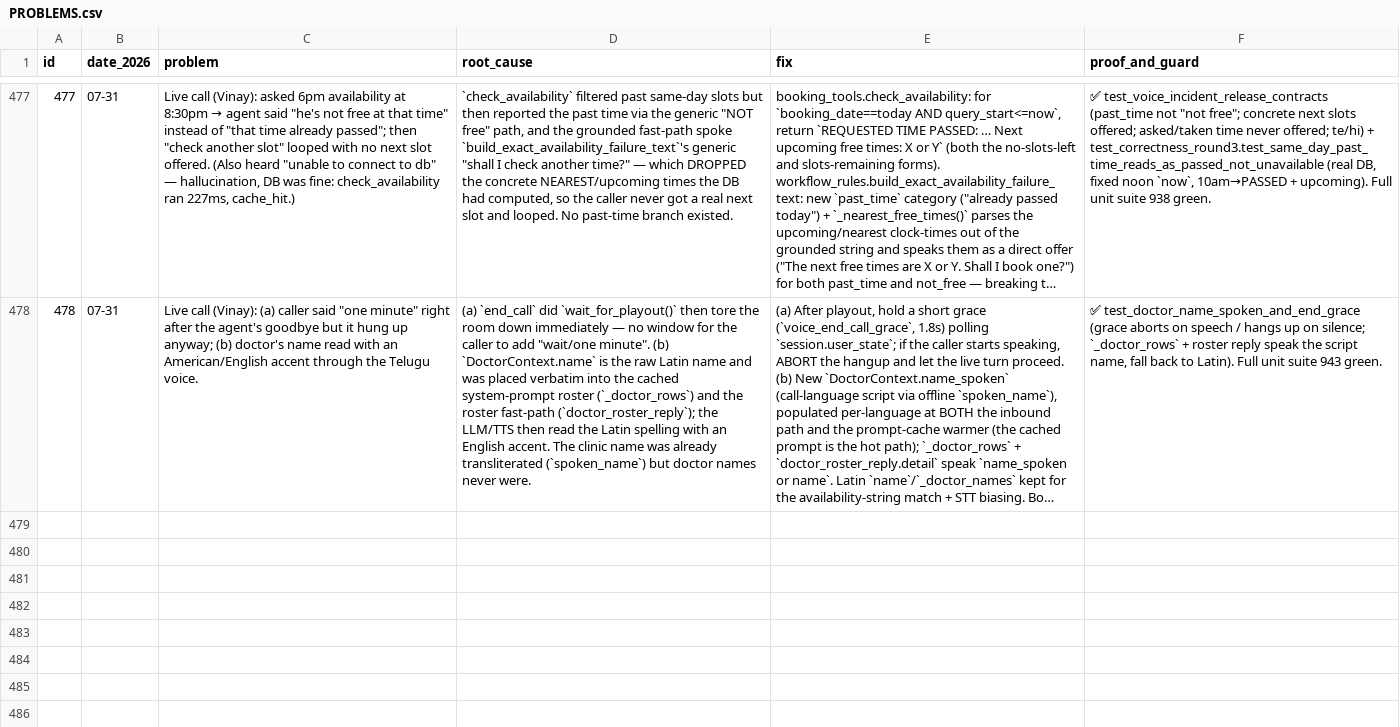
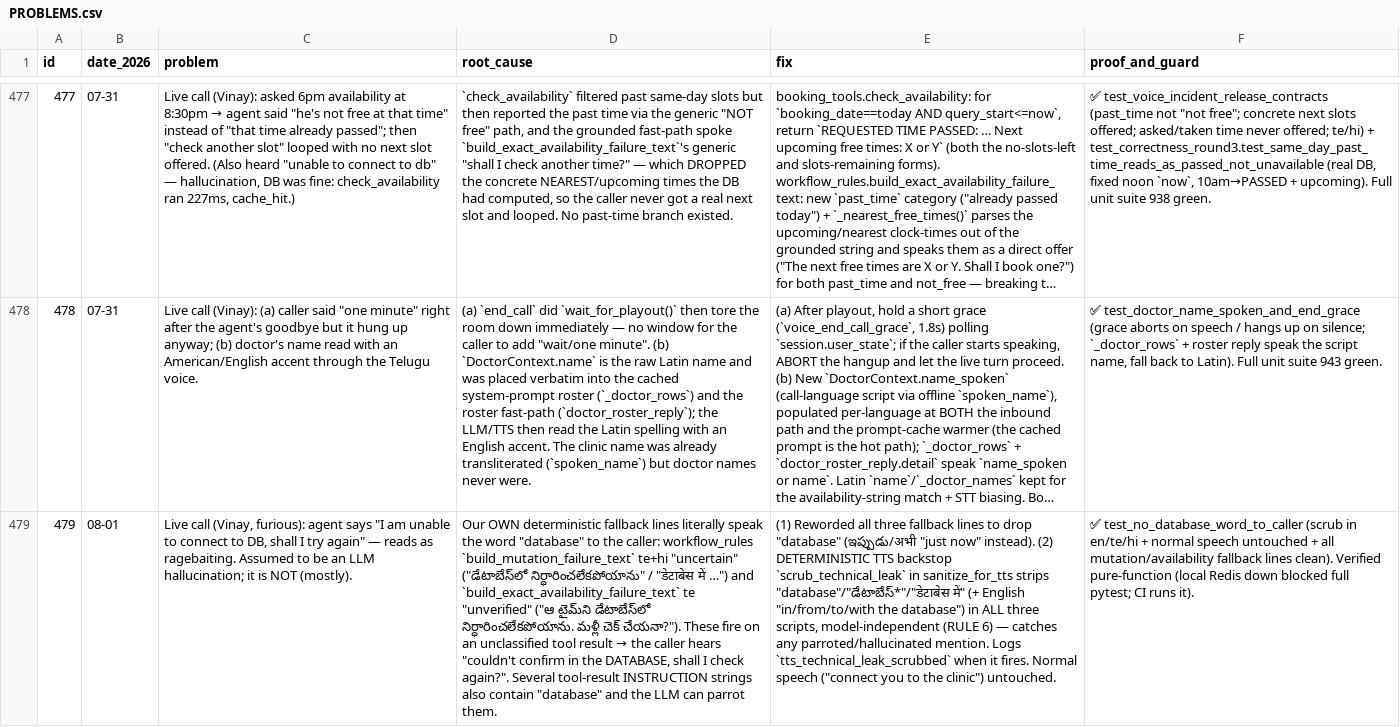
Before and after one commit to vachanam-ai/Vachanam-dev, a CSV file: docs/PROBLEMS.csv, drawn as a sheet; only a part is shown, gaps mark what is left out; long unchanged cells end in …; the diff names each change by its address in the sheet, - before the commit and + after, or states it on an @@ line.

```diff
--- a/docs/PROBLEMS.csv
+++ b/docs/PROBLEMS.csv
+row 479: 479 | 08-01 | Live call (Vinay, furious): agent says "I am unable to connect to DB, shall I try again" — reads as ragebaiting. Assumed to be an LLM hallucination; it is NOT (mostly). | Our OWN deterministic fallback lines literally speak the word "database" to the caller: workflow_rules `build_mutation_failure_text` te+hi "uncertain" ("డేటాబేస్‌లో నిర్ధారించలేకపోయాను" / "डेटाबेस में …") and `build_exact_availability_failure_text` te "unverified" ("ఆ టైమ్‌ని డేటాబేస్‌లో నిర్ధారించలేకపోయాను. మళ్లీ చెక్ చేయనా?"). These fire on an unclassified tool result → the caller hears "couldn't confirm in the DATABASE, shall I check again?". Several tool-result INSTRUCTION strings also contain "database" and the LLM can parrot them. | (1) Reworded all three fallback lines to drop "database" (ఇప్పుడు/अभी "just now" instead). (2) DETERMINISTIC TTS backstop `scrub_technical_leak` in sanitize_for_tts strips "database"/"డేటాబేస్‌*"/"डेटाबेस में" (+ English "in/from/to/with the database") in ALL three scripts, model-independent (RULE 6) — catches any parroted/hallucinated mention. Logs `tts_technical_leak_scrubbed` when it fires. Normal speech ("connect you to the clinic") untouched. | ✅ test_no_database_word_to_caller (scrub in en/te/hi + normal speech untouched + all mutation/availability fallback lines clean). Verified pure-function (local Redis down blocked full pytest; CI runs it).
```
Also changed, not shown: 4 other files.
